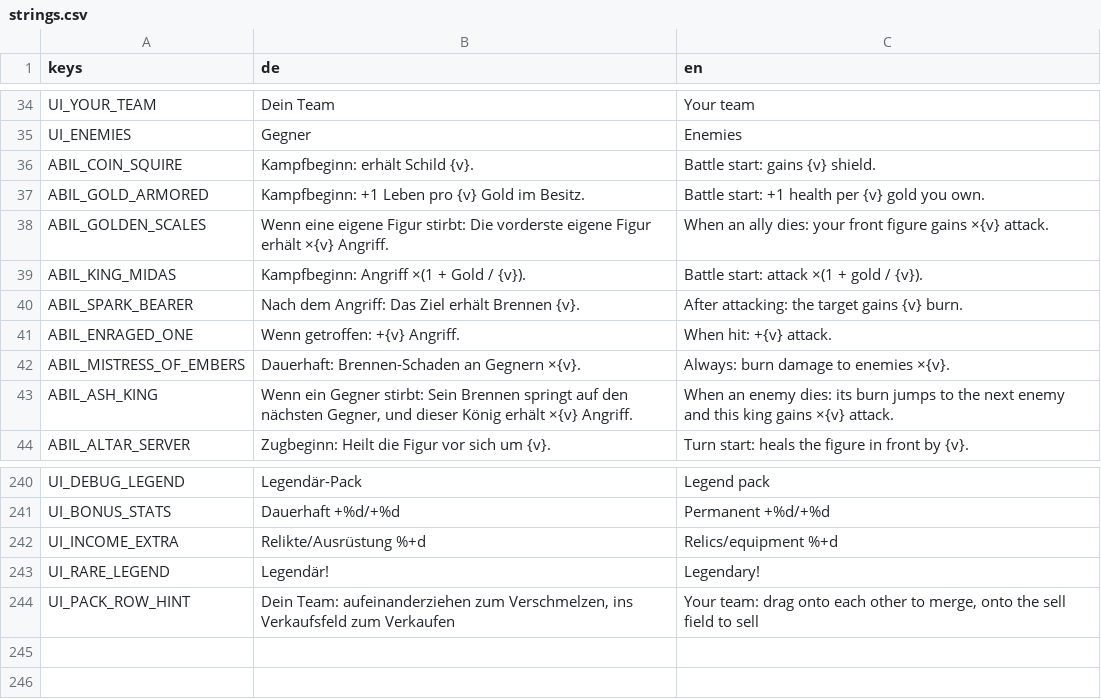
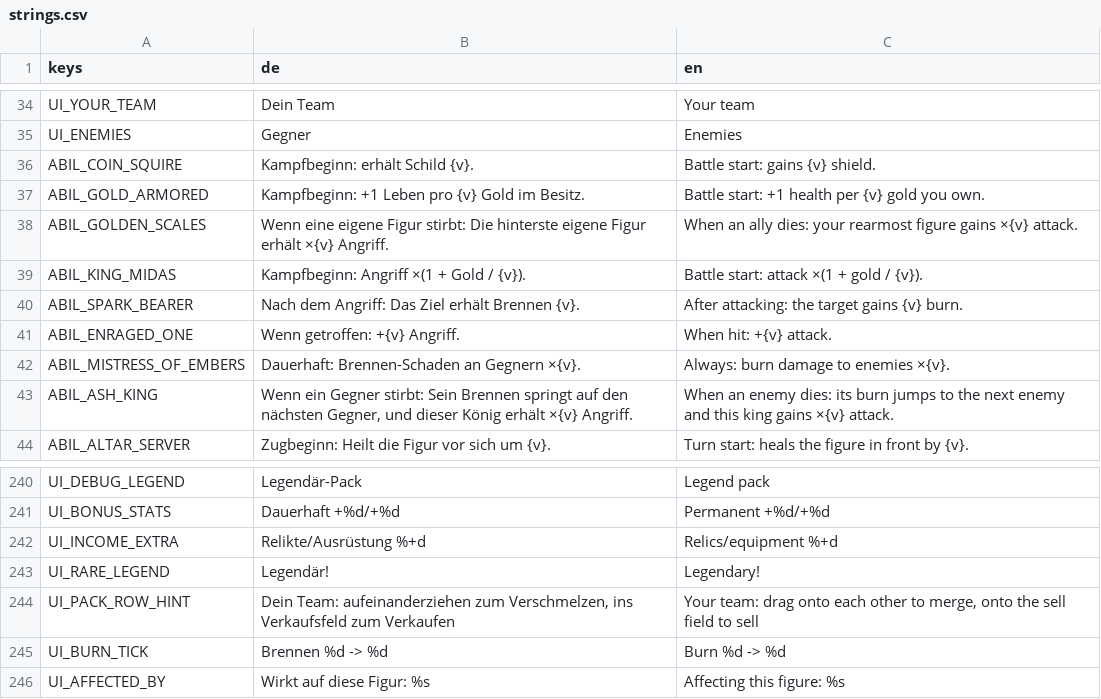
Before and after one commit to aaronvogel77-source/Roguelike, a CSV file: translations/strings.csv, drawn as a sheet; only a part is shown, gaps mark what is left out.

```diff
--- a/translations/strings.csv
+++ b/translations/strings.csv
@@ -37,3 +37,3 @@ ABIL_COIN_SQUIRE,Kampfbeginn: erhält Schild {v}.,Battle start: gains {v} shield
 ABIL_GOLD_ARMORED,Kampfbeginn: +1 Leben pro {v} Gold im Besitz.,Battle start: +1 health per {v} gold you own.
-ABIL_GOLDEN_SCALES,Wenn eine eigene Figur stirbt: Die vorderste eigene Figur erhält ×{v} Angriff.,When an ally dies: your front figure gains ×{v} attack.
+ABIL_GOLDEN_SCALES,Wenn eine eigene Figur stirbt: Die hinterste eigene Figur erhält ×{v} Angriff.,When an ally dies: your rearmost figure gains ×{v} attack.
 ABIL_KING_MIDAS,Kampfbeginn: Angriff ×(1 + Gold / {v}).,Battle start: attack ×(1 + gold / {v}).
@@ -244 +244,3 @@ UI_RARE_LEGEND,Legendär!,Legendary!
 UI_PACK_ROW_HINT,"Dein Team: aufeinanderziehen zum Verschmelzen, ins Verkaufsfeld zum Verkaufen","Your team: drag onto each other to merge, onto the sell field to sell"
+UI_BURN_TICK,Brennen %d -> %d,Burn %d -> %d
+UI_AFFECTED_BY,Wirkt auf diese Figur: %s,Affecting this figure: %s
```
Also changed, not shown: 10 other files.
